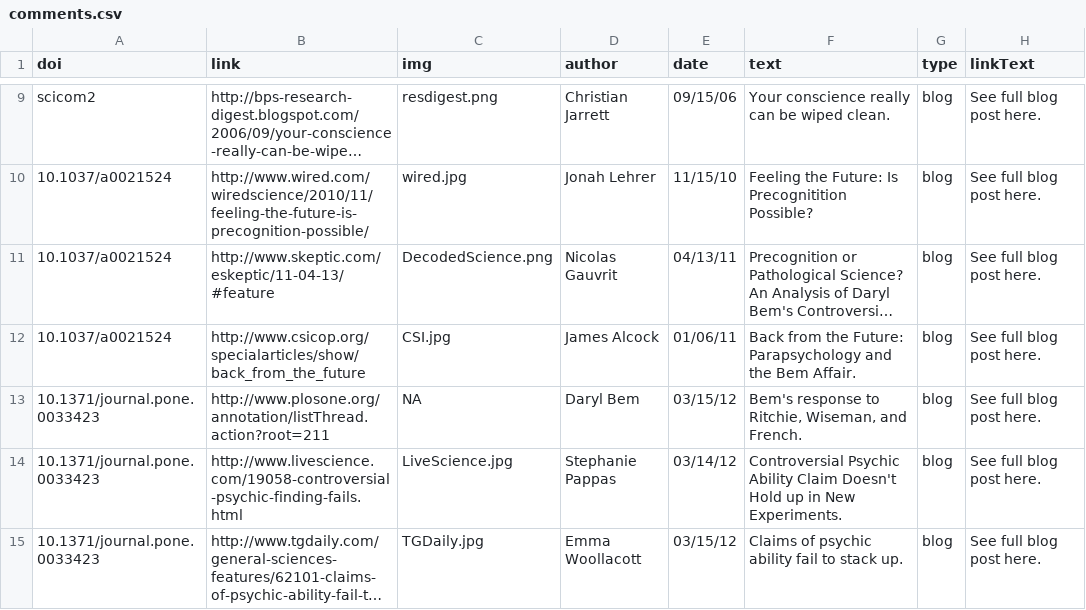
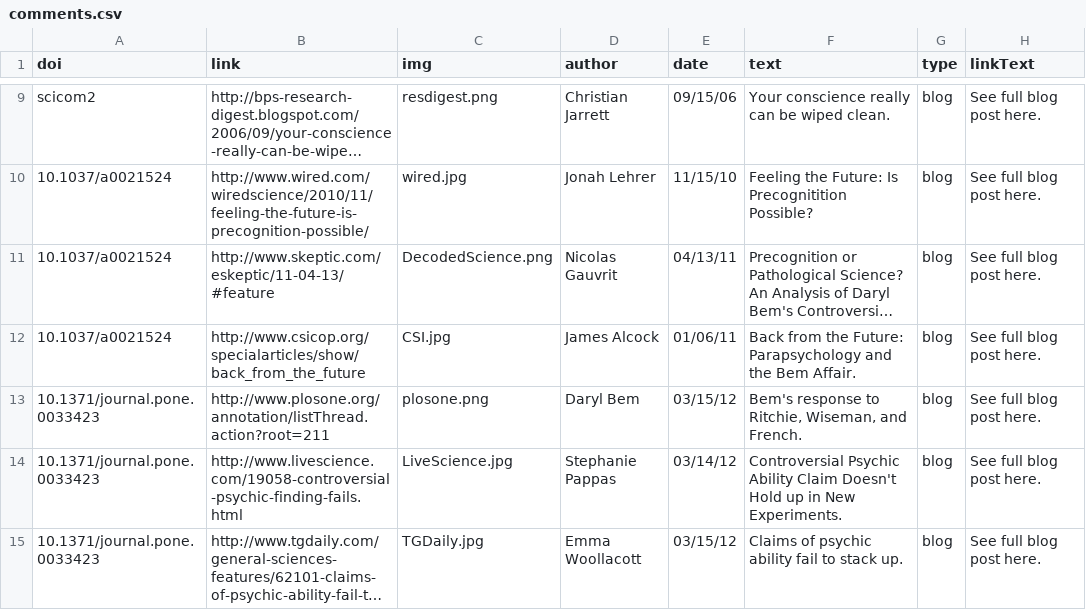
Before and after one commit to eplebel/science-commons, a CSV file: comments.csv, drawn as a sheet; only a part is shown, gaps mark what is left out; long unchanged cells end in …; the diff names each change by its address in the sheet, - before the commit and + after, or states it on an @@ line.

Commit message:
Update comments.csv

```diff
--- a/comments.csv
+++ b/comments.csv
-C13 (img): NA
+C13 (img): plosone.png
```
